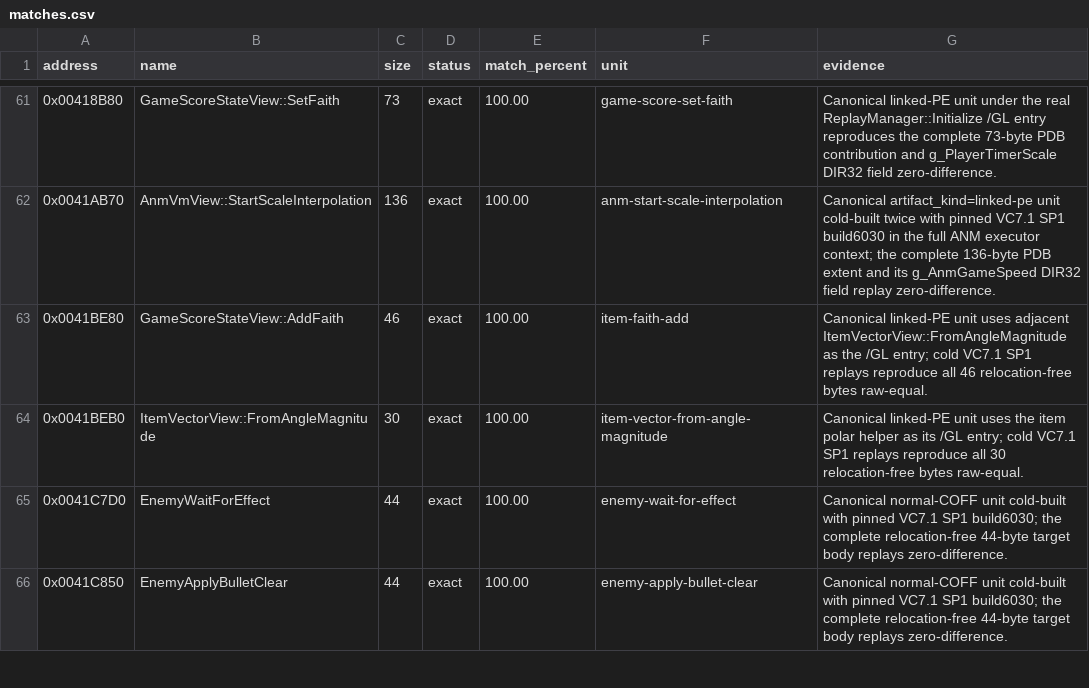
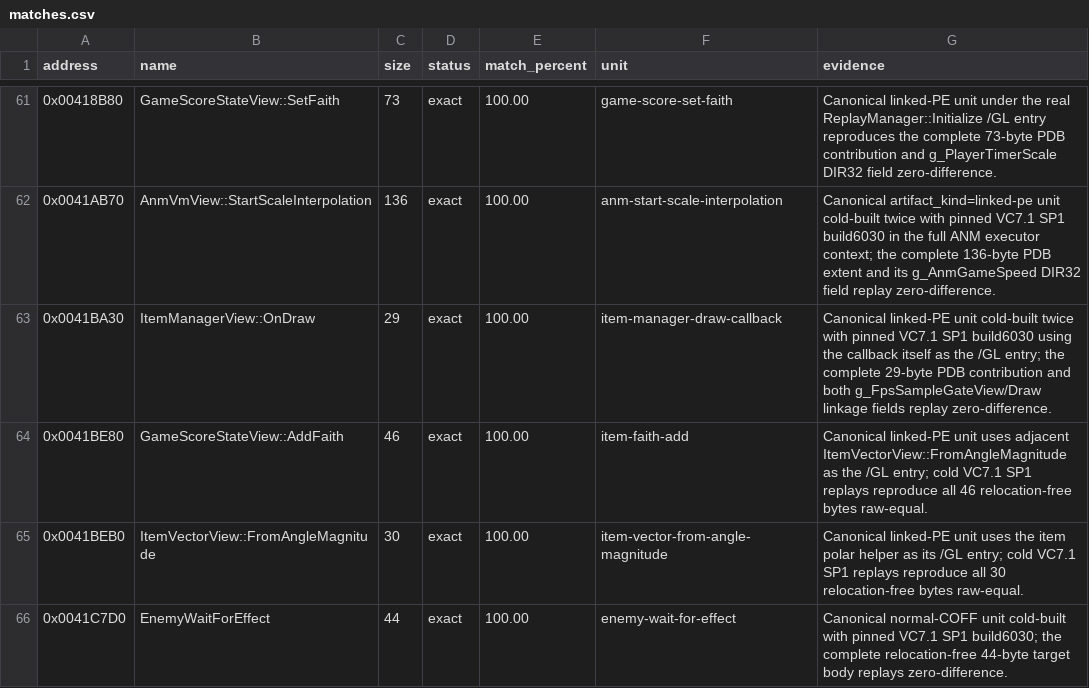
Before and after one commit to N0zoM1z0/th10, a CSV file: config/matches.csv, drawn as a sheet; only a part is shown, gaps mark what is left out; the shorter side is filled out with more unchanged rows; the diff names each change by its address in the sheet, - before the commit and + after, or states it on an @@ line.

Commit message:
gpt-web: close item manager draw callback

```diff
--- a/config/matches.csv
+++ b/config/matches.csv
+row 63: 0x0041BA30 | ItemManagerView::OnDraw | 29 | exact | 100.00 | item-manager-draw-callback | Canonical linked-PE unit cold-built twice with pinned VC7.1 SP1 build6030 using the callback itself as the /GL entry; the complete 29-byte PDB contribution and both g_FpsSampleGateView/Draw linkage fields replay zero-difference.
```
Also changed, not shown: config/functions.csv, config/implemented.csv, 6 other files.
